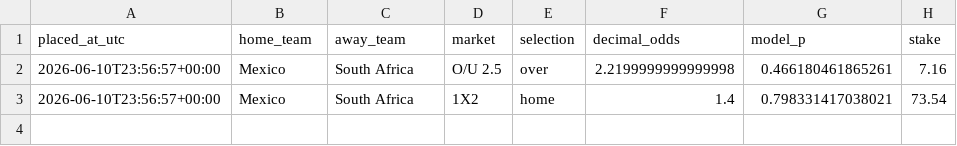
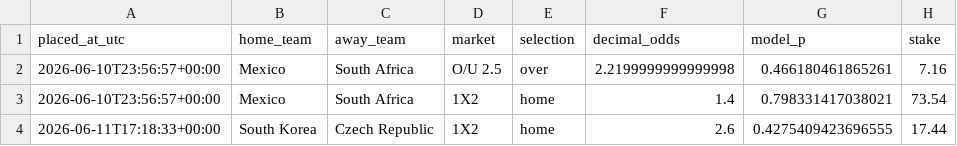
Before and after one commit to kedarvyas/WorldCupPredictor, a CSV file: reports/paper_ledger.csv, drawn as a sheet.

```diff
--- a/reports/paper_ledger.csv
+++ b/reports/paper_ledger.csv
@@ -3 +3,2 @@ placed_at_utc,home_team,away_team,market,selection,decimal_odds,model_p,stake
 2026-06-10T23:56:57+00:00,Mexico,South Africa,1X2,home,1.4,0.798331417038021,73.54
+2026-06-11T17:18:33+00:00,South Korea,Czech Republic,1X2,home,2.6,0.4275409423696555,17.44
```
Also changed, not shown: 2 other files.
